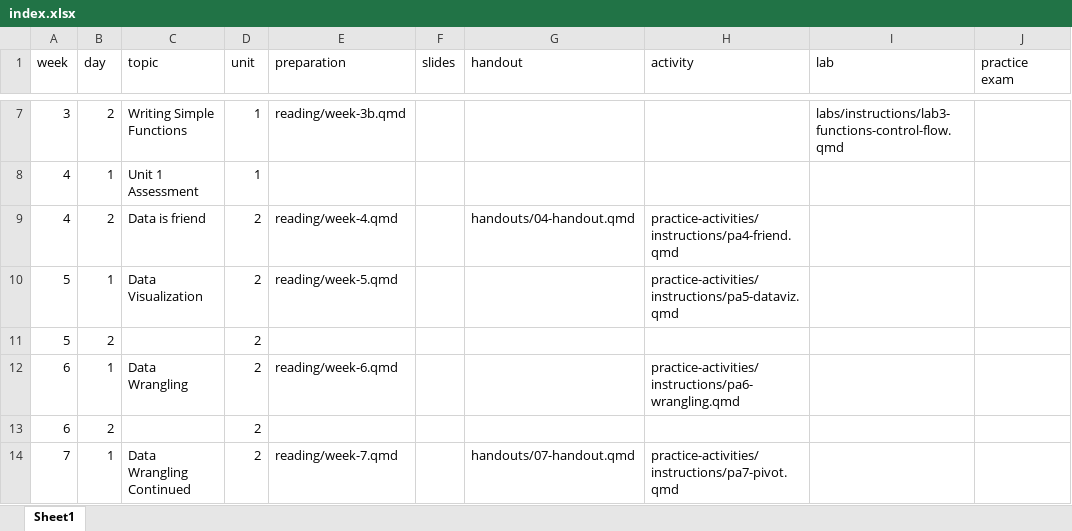
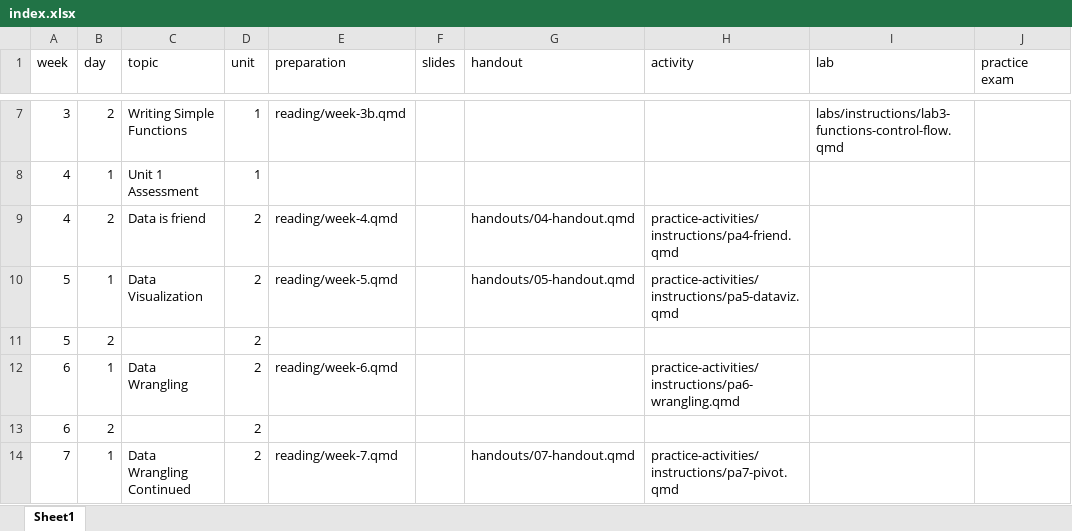
Before and after one commit to R-is-your-friend/course-assessments, an Excel workbook: index.xlsx, sheet Sheet1, drawn as a sheet; only a part is shown, gaps mark what is left out; values as stored, in another font and other column widths than the file's, no borders; the diff names each change by its address in the sheet, - before the commit and + after, or states it on an @@ line.

Commit message:
render pa 5 and handout 5 to index

```diff
--- a/index.xlsx (sheet Sheet1)
+++ b/index.xlsx (sheet Sheet1)
-G10 (handout): (empty)
+G10 (handout): handouts/05-handout.qmd
```
Also changed, not shown: 20 other files.
